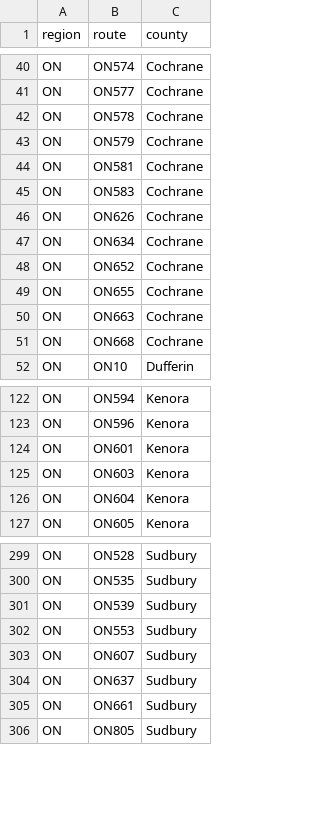
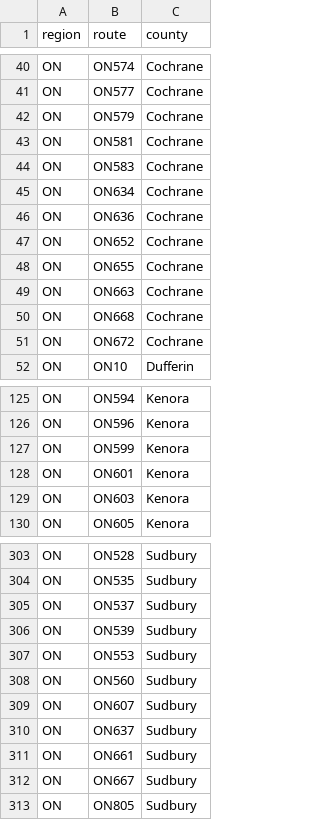
Before and after one commit to Highway-Photo-Project/PhotoData, a CSV file: _counties/ON_counties.csv, drawn as a sheet; only a part is shown, gaps mark what is left out; removed rows and columns are numbered as before the commit, all else as after; the diff covers the shown part only; the diff names each change by its address in the sheet, - before the commit and + after, or states it on an @@ line.

Commit message:
Update ON_counties.csv with new and removed routes
Added new routes for several counties and removed some obsolete ones.

```diff
--- a/_counties/ON_counties.csv
+++ b/_counties/ON_counties.csv
-row 42: ON | ON578 | Cochrane
-row 46: ON | ON626 | Cochrane
+row 46: ON | ON636 | Cochrane
+row 51: ON | ON672 | Cochrane
+row 127: ON | ON599 | Kenora
-row 126: ON | ON604 | Kenora
+row 305: ON | ON537 | Sudbury
+row 308: ON | ON560 | Sudbury
+row 312: ON | ON667 | Sudbury
```
Also changed, not shown: 10 added rows, 4 removed rows and 1 edited cell elsewhere in this file.
